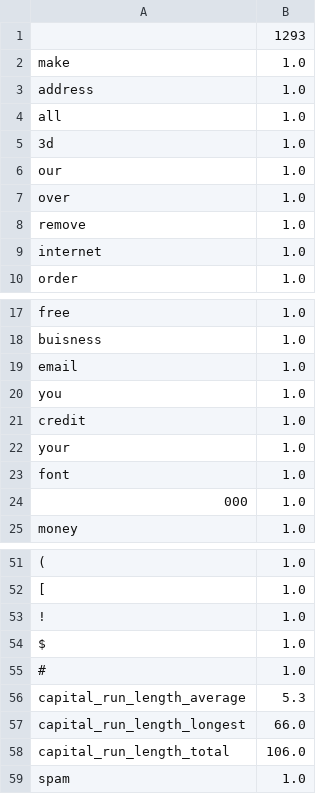
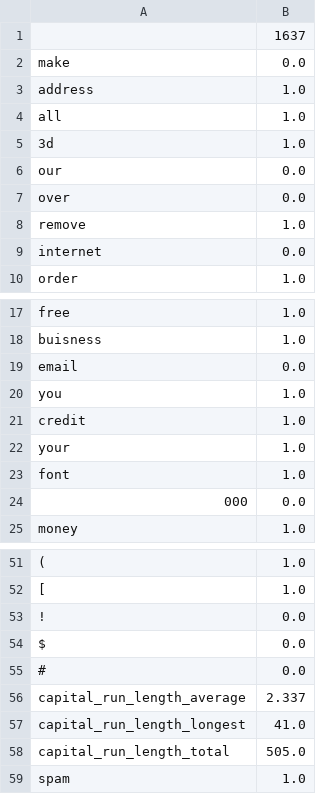
Before and after one commit to Pansartaxen/DV2599_ML, a CSV file: lgg.csv, drawn as a sheet; only a part is shown, gaps mark what is left out; the diff covers the shown part only; the diff names each change by its address in the sheet, - before the commit and + after, or states it on an @@ line.

```diff
--- a/lgg.csv
+++ b/lgg.csv
-B1: 1293
+B1: 1637
-B2: 1.0
+B2: 0.0
-B6:B7: 1.0
+B6:B7: 0.0
-B9: 1.0
+B9: 0.0
-B19: 1.0
+B19: 0.0
-B24: 1.0
+B24: 0.0
-B53:B55: 1.0
+B53:B55: 0.0
-B56: 5.3
+B56: 2.337
-B57: 66.0
+B57: 41.0
-B58: 106.0
+B58: 505.0
```
Also changed, not shown: 1 edited cell elsewhere in this file, 5 other files.
